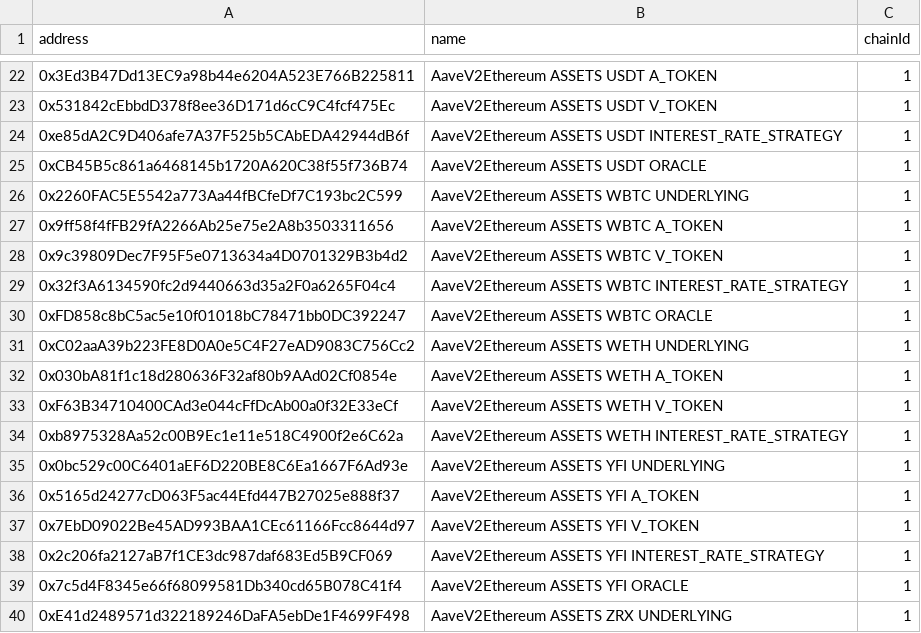
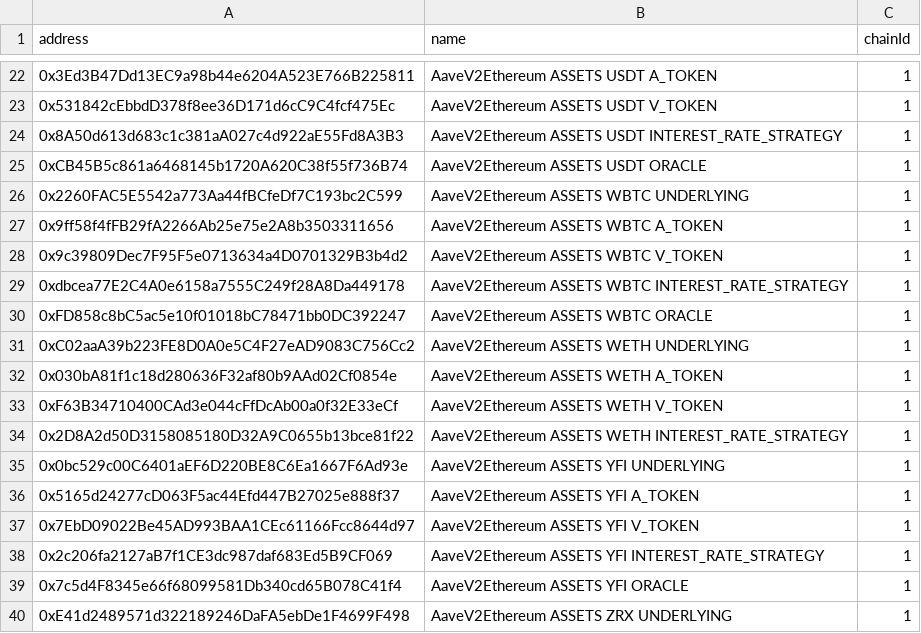
Before and after one commit to bgd-labs/aave-address-book, a CSV file: safe.csv, drawn as a sheet; only a part is shown, gaps mark what is left out; the diff covers the shown part only.

Commit message:
fix(cache): automated cache update - updated addresses

```diff
--- a/safe.csv
+++ b/safe.csv
@@ -23,3 +23,3 @@ address,name,chainId
 0x531842cEbbdD378f8ee36D171d6cC9C4fcf475Ec,AaveV2Ethereum ASSETS USDT V_TOKEN,1
-0xe85dA2C9D406afe7A37F525b5CAbEDA42944dB6f,AaveV2Ethereum ASSETS USDT INTEREST_RATE_STRATEGY,1
+0x8A50d613d683c1c381aA027c4d922aE55Fd8A3B3,AaveV2Ethereum ASSETS USDT INTEREST_RATE_STRATEGY,1
 0xCB45B5c861a6468145b1720A620C38f55f736B74,AaveV2Ethereum ASSETS USDT ORACLE,1
@@ -28,3 +28,3 @@ address,name,chainId
 0x9c39809Dec7F95F5e0713634a4D0701329B3b4d2,AaveV2Ethereum ASSETS WBTC V_TOKEN,1
-0x32f3A6134590fc2d9440663d35a2F0a6265F04c4,AaveV2Ethereum ASSETS WBTC INTEREST_RATE_STRATEGY,1
+0xdbcea77E2C4A0e6158a7555C249f28A8Da449178,AaveV2Ethereum ASSETS WBTC INTEREST_RATE_STRATEGY,1
 0xFD858c8bC5ac5e10f01018bC78471bb0DC392247,AaveV2Ethereum ASSETS WBTC ORACLE,1
@@ -33,3 +33,3 @@ address,name,chainId
 0xF63B34710400CAd3e044cFfDcAb00a0f32E33eCf,AaveV2Ethereum ASSETS WETH V_TOKEN,1
-0xb8975328Aa52c00B9Ec1e11e518C4900f2e6C62a,AaveV2Ethereum ASSETS WETH INTEREST_RATE_STRATEGY,1
+0x2D8A2d50D3158085180D32A9C0655b13bce81f22,AaveV2Ethereum ASSETS WETH INTEREST_RATE_STRATEGY,1
 0x0bc529c00C6401aEF6D220BE8C6Ea1667F6Ad93e,AaveV2Ethereum ASSETS YFI UNDERLYING,1
```
Also changed, not shown: 10 added rows and 14 edited cells elsewhere in this file, 6 other files.
